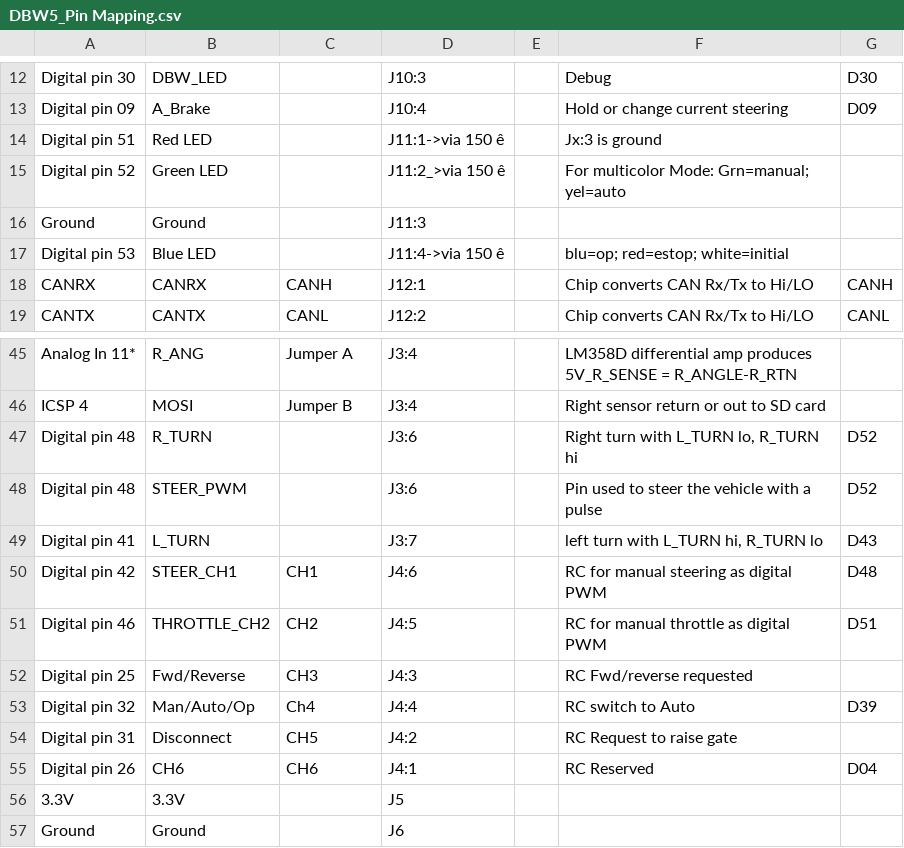
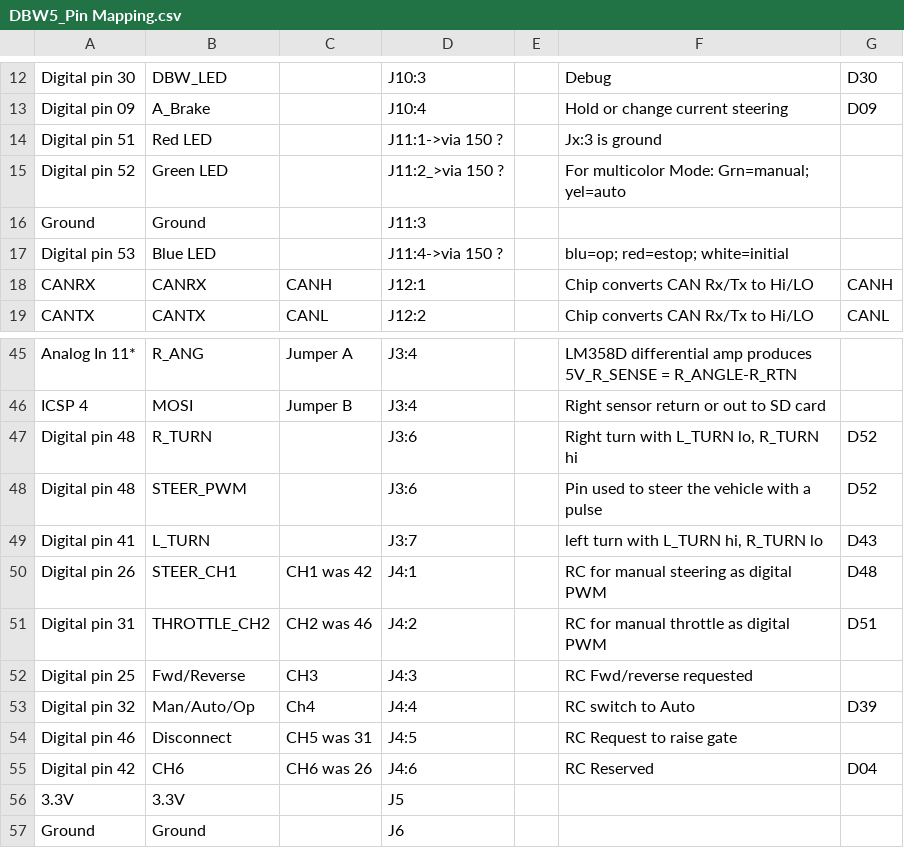
Before and after one commit to elcano/V5_Drive-by-wire, a CSV file: Documentation/DBW5_Pin Mapping.csv, drawn as a sheet; only a part is shown, gaps mark what is left out; the diff names each change by its address in the sheet, - before the commit and + after, or states it on an @@ line.

Commit message:
Corrected pin mappings for RC

```diff
--- a/Documentation/DBW5_Pin Mapping.csv
+++ b/Documentation/DBW5_Pin Mapping.csv
-D14: J11:1->via 150 ê
+D14: J11:1->via 150 ?
-D15: J11:2_>via 150 ê
+D15: J11:2_>via 150 ?
-D17: J11:4->via 150 ê
+D17: J11:4->via 150 ?
-A50: Digital pin 42
+A50: Digital pin 26
-C50: CH1
+C50: CH1 was 42
-D50: J4:6
+D50: J4:1
-A51: Digital pin 46
+A51: Digital pin 31
-C51: CH2
+C51: CH2 was 46
-D51: J4:5
+D51: J4:2
-A54: Digital pin 31
+A54: Digital pin 46
-C54: CH5
+C54: CH5 was 31
-D54: J4:2
+D54: J4:5
-A55: Digital pin 26
+A55: Digital pin 42
-C55: CH6
+C55: CH6 was 26
-D55: J4:1
+D55: J4:6
```
